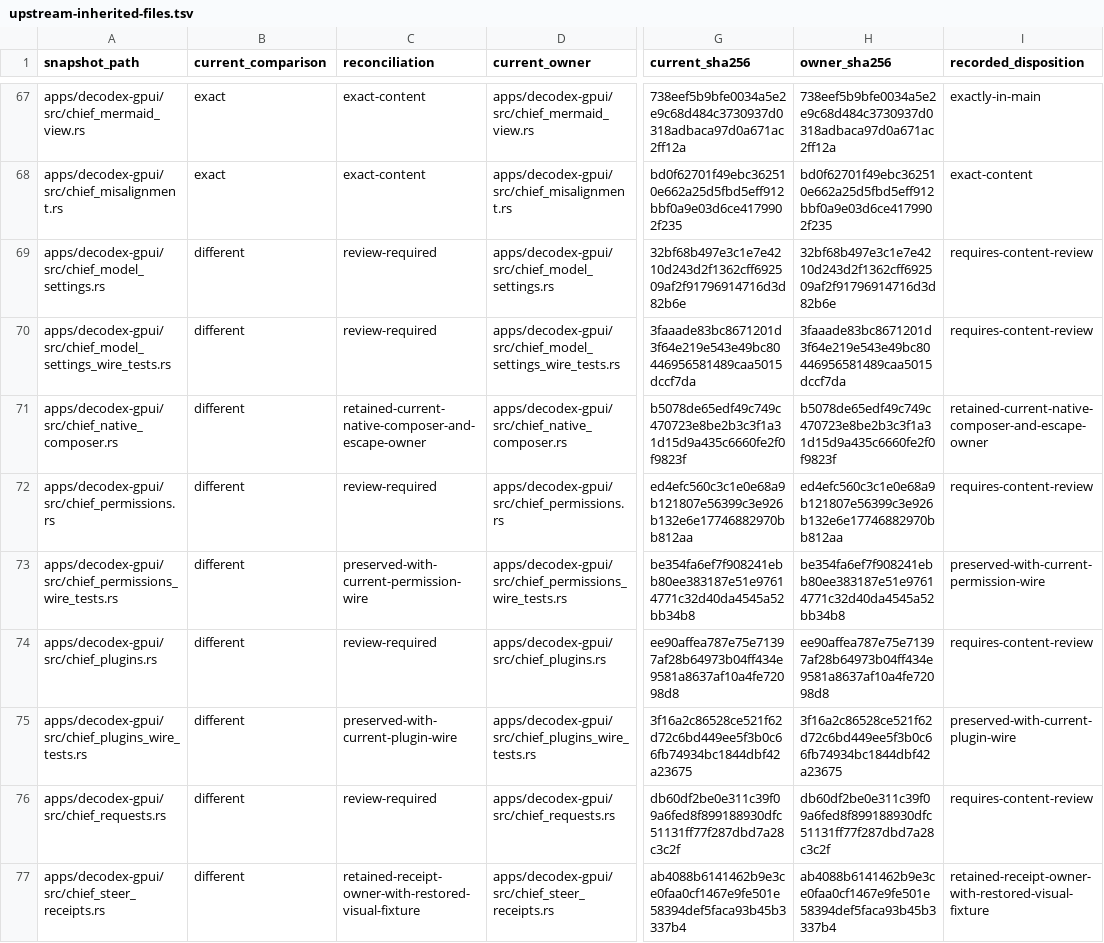
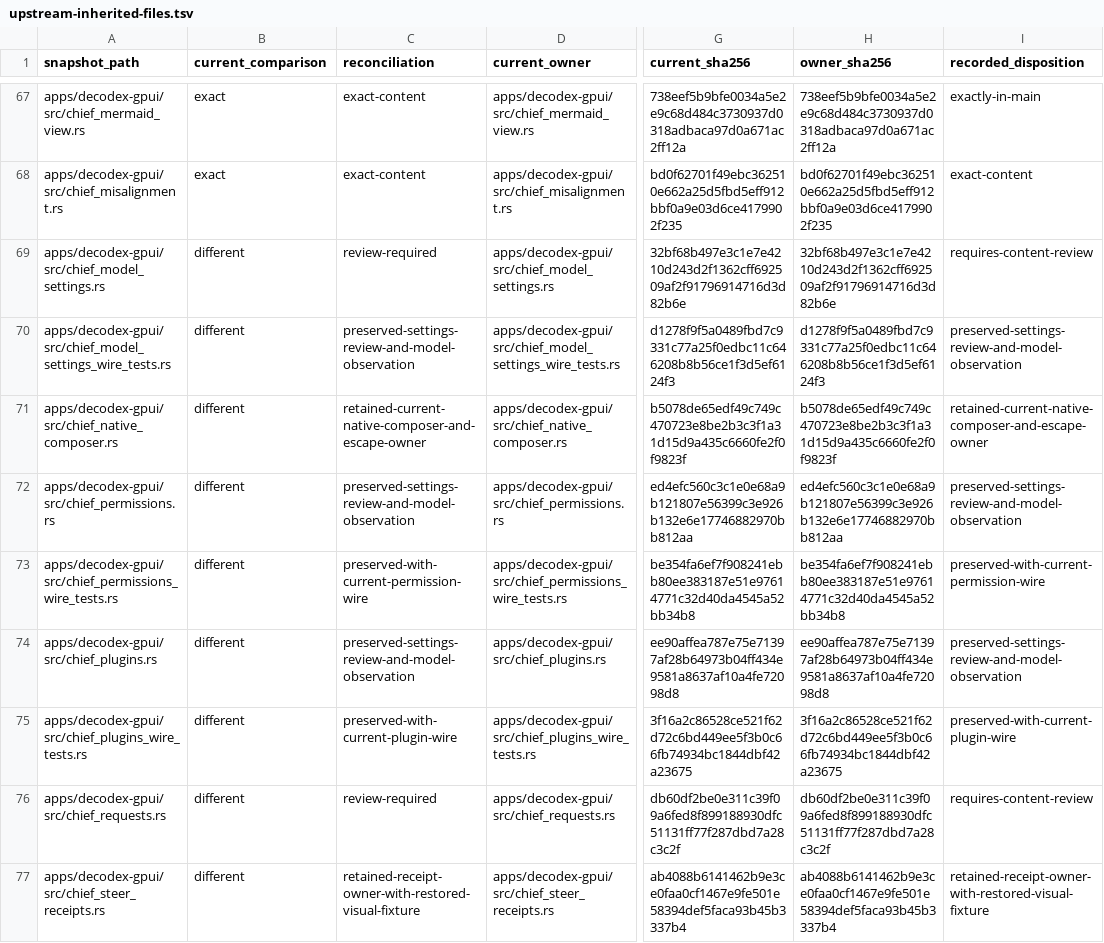
Before and after one commit to acg-box/decodex, a TSV file: work/upstream-inherited-files.tsv, drawn as a sheet; only a part is shown, gaps mark what is left out; the diff names each change by its address in the sheet, - before the commit and + after, or states it on an @@ line.

Commit message:
Record retained settings surface reconciliation

```diff
--- a/work/upstream-inherited-files.tsv
+++ b/work/upstream-inherited-files.tsv
-C70 (reconciliation): review-required
+C70 (reconciliation): preserved-settings-review-and-model-observation
-G70 (current_sha256): 3faaade83bc8671201d3f64e219e543e49bc80446956581489caa5015dccf7da
+G70 (current_sha256): d1278f9f5a0489fbd7c9331c77a25f0edbc11c646208b8b56ce1f3d5ef6124f3
-H70 (owner_sha256): 3faaade83bc8671201d3f64e219e543e49bc80446956581489caa5015dccf7da
+H70 (owner_sha256): d1278f9f5a0489fbd7c9331c77a25f0edbc11c646208b8b56ce1f3d5ef6124f3
-I70 (recorded_disposition): requires-content-review
+I70 (recorded_disposition): preserved-settings-review-and-model-observation
-C72 (reconciliation): review-required
+C72 (reconciliation): preserved-settings-review-and-model-observation
-I72 (recorded_disposition): requires-content-review
+I72 (recorded_disposition): preserved-settings-review-and-model-observation
-C74 (reconciliation): review-required
+C74 (reconciliation): preserved-settings-review-and-model-observation
-I74 (recorded_disposition): requires-content-review
+I74 (recorded_disposition): preserved-settings-review-and-model-observation
```
Also changed, not shown: 2 other files.
